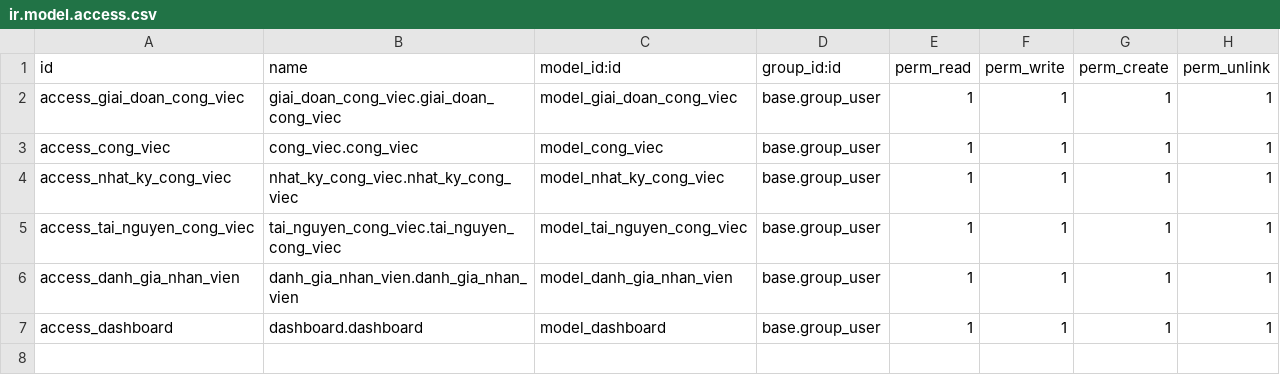
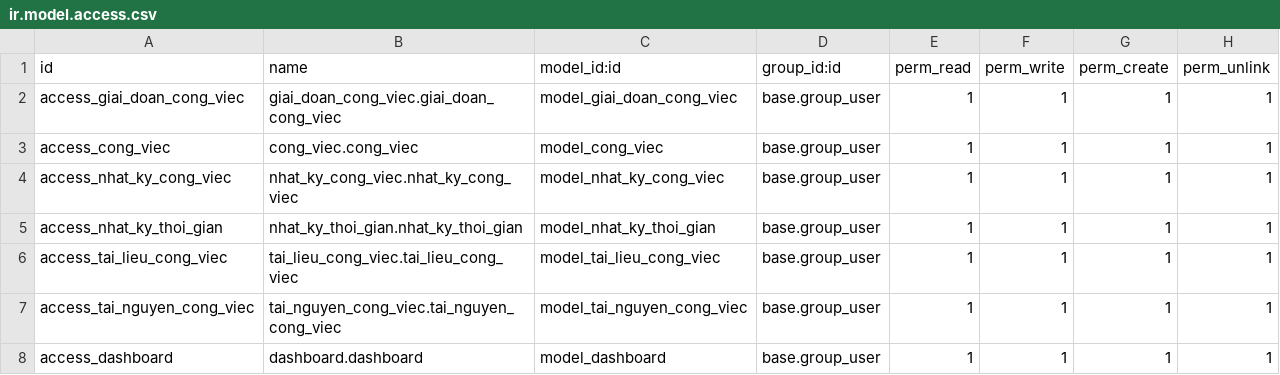
Before and after one commit to maalgaw/HN-QTPMDN-1712, a CSV file: addons/quan_ly_cong_viec/security/ir.model.access.csv, drawn as a sheet; removed rows and columns are numbered as before the commit, all else as after; the diff names each change by its address in the sheet, - before the commit and + after, or states it on an @@ line.

```diff
--- a/addons/quan_ly_cong_viec/security/ir.model.access.csv
+++ b/addons/quan_ly_cong_viec/security/ir.model.access.csv
+row 5: access_nhat_ky_thoi_gian | nhat_ky_thoi_gian.nhat_ky_thoi_gian | model_nhat_ky_thoi_gian | base.group_user | 1 | 1 | 1 | 1
+row 6: access_tai_lieu_cong_viec | tai_lieu_cong_viec.tai_lieu_cong_viec | model_tai_lieu_cong_viec | base.group_user | 1 | 1 | 1 | 1
-row 6: access_danh_gia_nhan_vien | danh_gia_nhan_vien.danh_gia_nhan_vien | model_danh_gia_nhan_vien | base.group_user | 1 | 1 | 1 | 1
```
Also changed, not shown: addons/nhan_su/security/ir.model.access.csv, addons/quan_ly_du_an/security/ir.model.access.csv, 22 other files.
